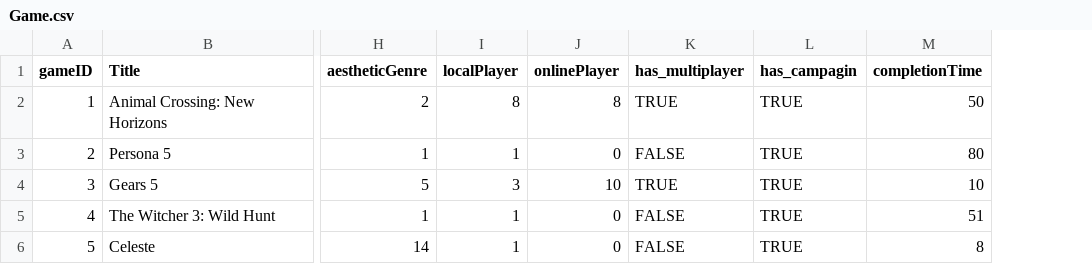
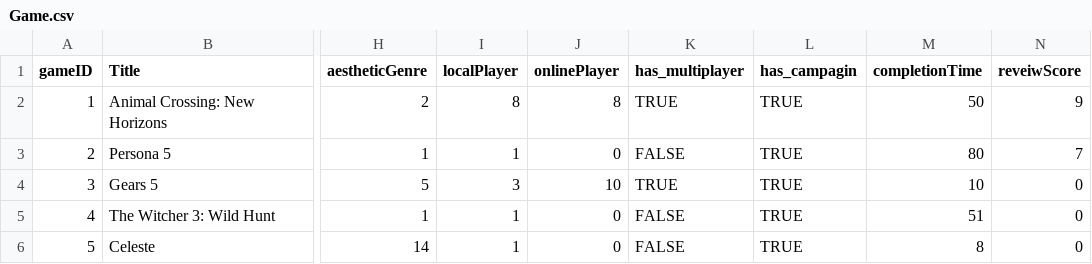
Before and after one commit to ElijahCGames/VideoGameDatabase, a CSV file: csv/Game.csv, drawn as a sheet; only a part is shown, gaps mark what is left out; the diff names each change by its address in the sheet, - before the commit and + after, or states it on an @@ line.

```diff
--- a/csv/Game.csv
+++ b/csv/Game.csv
+column N (reveiwScore), rows 2-6: 9 | 7 | 0 | 0 | 0
```
Also changed, not shown: 4 other files.
